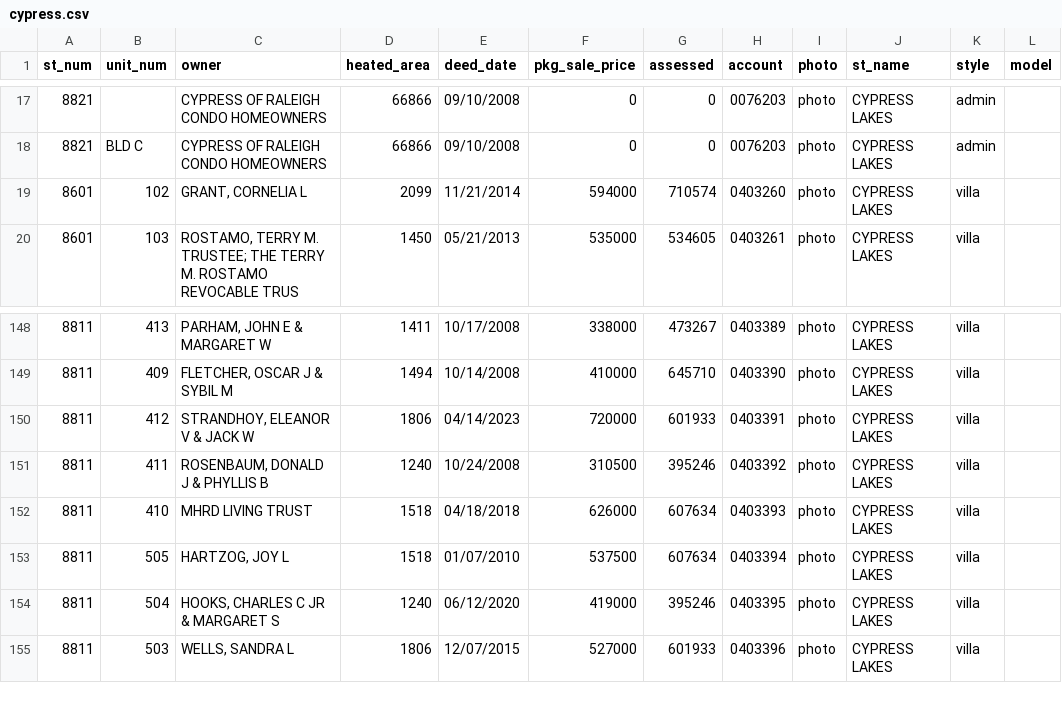
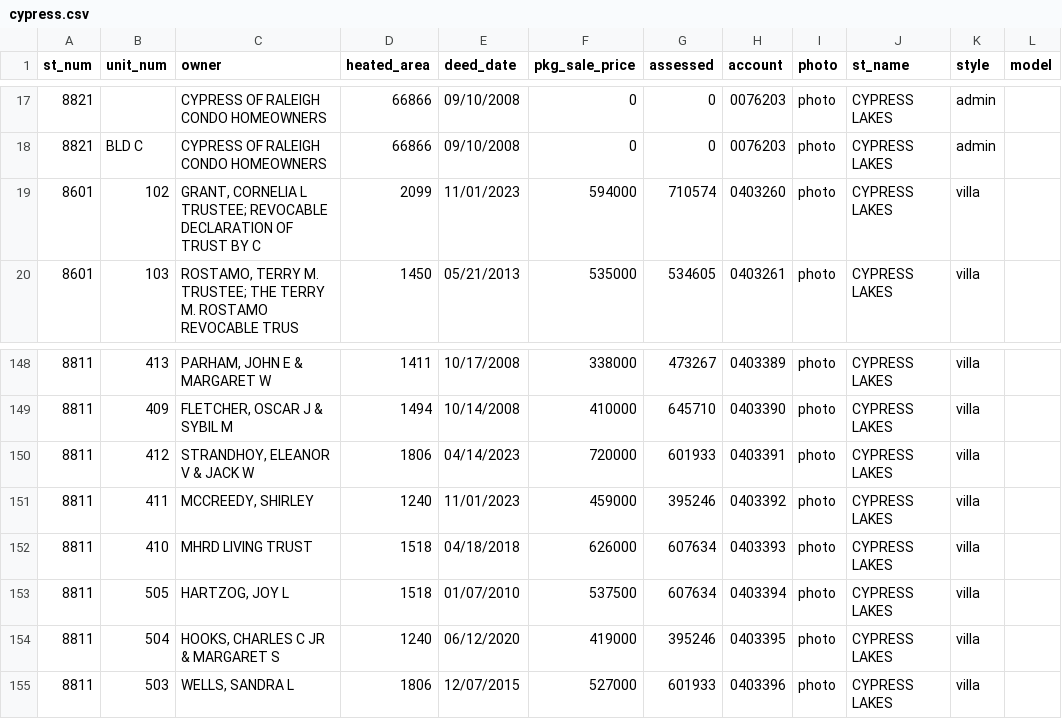
Before and after one commit to mfgering/dawson_deeds, a CSV file: reports/cypress/cypress.csv, drawn as a sheet; only a part is shown, gaps mark what is left out.

Commit message:
cron

```diff
--- a/reports/cypress/cypress.csv
+++ b/reports/cypress/cypress.csv
@@ -18,3 +18,3 @@
 "8821","BLD C","CYPRESS OF RALEIGH CONDO HOMEOWNERS",66866,"09/10/2008",0,0,"0076203","photo","CYPRESS LAKES","admin",""
-"8601","102","GRANT, CORNELIA L",2099,"11/21/2014",594000,710574,"0403260","photo","CYPRESS LAKES","villa",""
+"8601","102","GRANT, CORNELIA L TRUSTEE; REVOCABLE DECLARATION OF TRUST BY C",2099,"11/01/2023",594000,710574,"0403260","photo","CYPRESS LAKES","villa",""
 "8601","103","ROSTAMO, TERRY M. TRUSTEE; THE TERRY M. ROSTAMO REVOCABLE TRUS",1450,"05/21/2013",535000,534605,"0403261","photo","CYPRESS LAKES","villa",""
@@ -150,3 +150,3 @@
 "8811","412","STRANDHOY, ELEANOR V & JACK W",1806,"04/14/2023",720000,601933,"0403391","photo","CYPRESS LAKES","villa",""
-"8811","411","ROSENBAUM, DONALD J & PHYLLIS B",1240,"10/24/2008",310500,395246,"0403392","photo","CYPRESS LAKES","villa",""
+"8811","411","MCCREEDY, SHIRLEY",1240,"11/01/2023",459000,395246,"0403392","photo","CYPRESS LAKES","villa",""
 "8811","410","MHRD LIVING TRUST",1518,"04/18/2018",626000,607634,"0403393","photo","CYPRESS LAKES","villa",""
```
